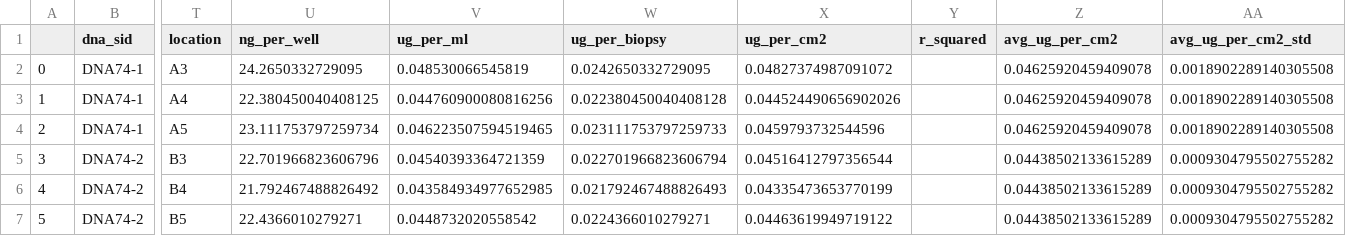
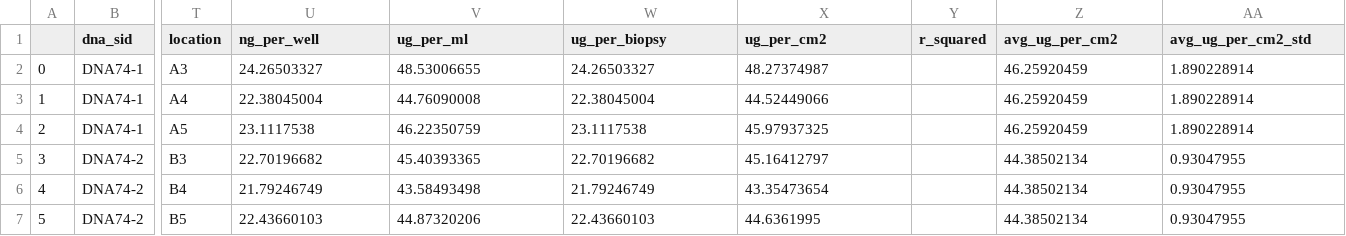
Before and after one commit to palendin/template-processing, a CSV file: DNA_v1/DNA_assay/DNA74/combned_raw_data.csv, drawn as a sheet; only a part is shown, gaps mark what is left out; the diff covers the shown part only; the diff names each change by its address in the sheet, - before the commit and + after, or states it on an @@ line.

```diff
--- a/DNA_v1/DNA_assay/DNA74/combned_raw_data.csv
+++ b/DNA_v1/DNA_assay/DNA74/combned_raw_data.csv
-U2 (ng_per_well): 24.2650332729095
+U2 (ng_per_well): 24.26503327
-V2 (ug_per_ml): 0.048530066545819
+V2 (ug_per_ml): 48.53006655
-W2 (ug_per_biopsy): 0.0242650332729095
+W2 (ug_per_biopsy): 24.26503327
-X2 (ug_per_cm2): 0.04827374987091072
+X2 (ug_per_cm2): 48.27374987
-Z2:Z4 (avg_ug_per_cm2): 0.04625920459409078
+Z2:Z4 (avg_ug_per_cm2): 46.25920459
-AA2:AA4 (avg_ug_per_cm2_std): 0.0018902289140305508
+AA2:AA4 (avg_ug_per_cm2_std): 1.890228914
-U3 (ng_per_well): 22.380450040408125
+U3 (ng_per_well): 22.38045004
-V3 (ug_per_ml): 0.044760900080816256
+V3 (ug_per_ml): 44.76090008
-W3 (ug_per_biopsy): 0.022380450040408128
+W3 (ug_per_biopsy): 22.38045004
-X3 (ug_per_cm2): 0.044524490656902026
+X3 (ug_per_cm2): 44.52449066
-U4 (ng_per_well): 23.111753797259734
+U4 (ng_per_well): 23.1117538
-V4 (ug_per_ml): 0.046223507594519465
+V4 (ug_per_ml): 46.22350759
-W4 (ug_per_biopsy): 0.023111753797259733
+W4 (ug_per_biopsy): 23.1117538
-X4 (ug_per_cm2): 0.0459793732544596
+X4 (ug_per_cm2): 45.97937325
-U5 (ng_per_well): 22.701966823606796
+U5 (ng_per_well): 22.70196682
-V5 (ug_per_ml): 0.04540393364721359
+V5 (ug_per_ml): 45.40393365
-W5 (ug_per_biopsy): 0.022701966823606794
+W5 (ug_per_biopsy): 22.70196682
-X5 (ug_per_cm2): 0.04516412797356544
+X5 (ug_per_cm2): 45.16412797
-Z5:Z7 (avg_ug_per_cm2): 0.04438502133615289
+Z5:Z7 (avg_ug_per_cm2): 44.38502134
-AA5:AA7 (avg_ug_per_cm2_std): 0.0009304795502755282
+AA5:AA7 (avg_ug_per_cm2_std): 0.93047955
-U6 (ng_per_well): 21.792467488826492
+U6 (ng_per_well): 21.79246749
-V6 (ug_per_ml): 0.043584934977652985
+V6 (ug_per_ml): 43.58493498
-W6 (ug_per_biopsy): 0.021792467488826493
+W6 (ug_per_biopsy): 21.79246749
-X6 (ug_per_cm2): 0.04335473653770199
+X6 (ug_per_cm2): 43.35473654
-U7 (ng_per_well): 22.4366010279271
+U7 (ng_per_well): 22.43660103
-V7 (ug_per_ml): 0.0448732020558542
+V7 (ug_per_ml): 44.87320206
-W7 (ug_per_biopsy): 0.0224366010279271
+W7 (ug_per_biopsy): 22.43660103
-X7 (ug_per_cm2): 0.04463619949719122
+X7 (ug_per_cm2): 44.6361995
```
Also changed, not shown: 52 edited cells elsewhere in this file, DNA_v1/DNA_assay/DNA74/averaged_data.csv, 24 other files.
